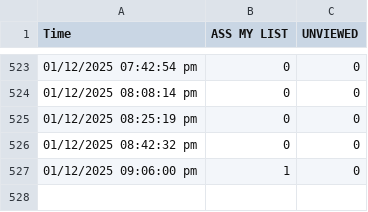
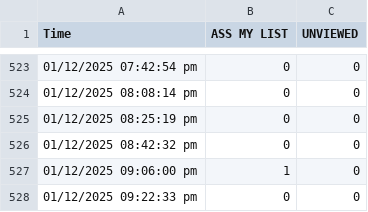
Before and after one commit to teleradyx-eng/erad-cases-check, a CSV file: case-history-dr.-abdaallah.csv, drawn as a sheet; only a part is shown, gaps mark what is left out.

```diff
--- a/case-history-dr.-abdaallah.csv
+++ b/case-history-dr.-abdaallah.csv
@@ -527 +527,2 @@ Time,ASS MY LIST,UNVIEWED
 01/12/2025 09:06:00 pm,1,0
+01/12/2025 09:22:33 pm,0,0
```
Also changed, not shown: case-history-dr.-amit.csv.
